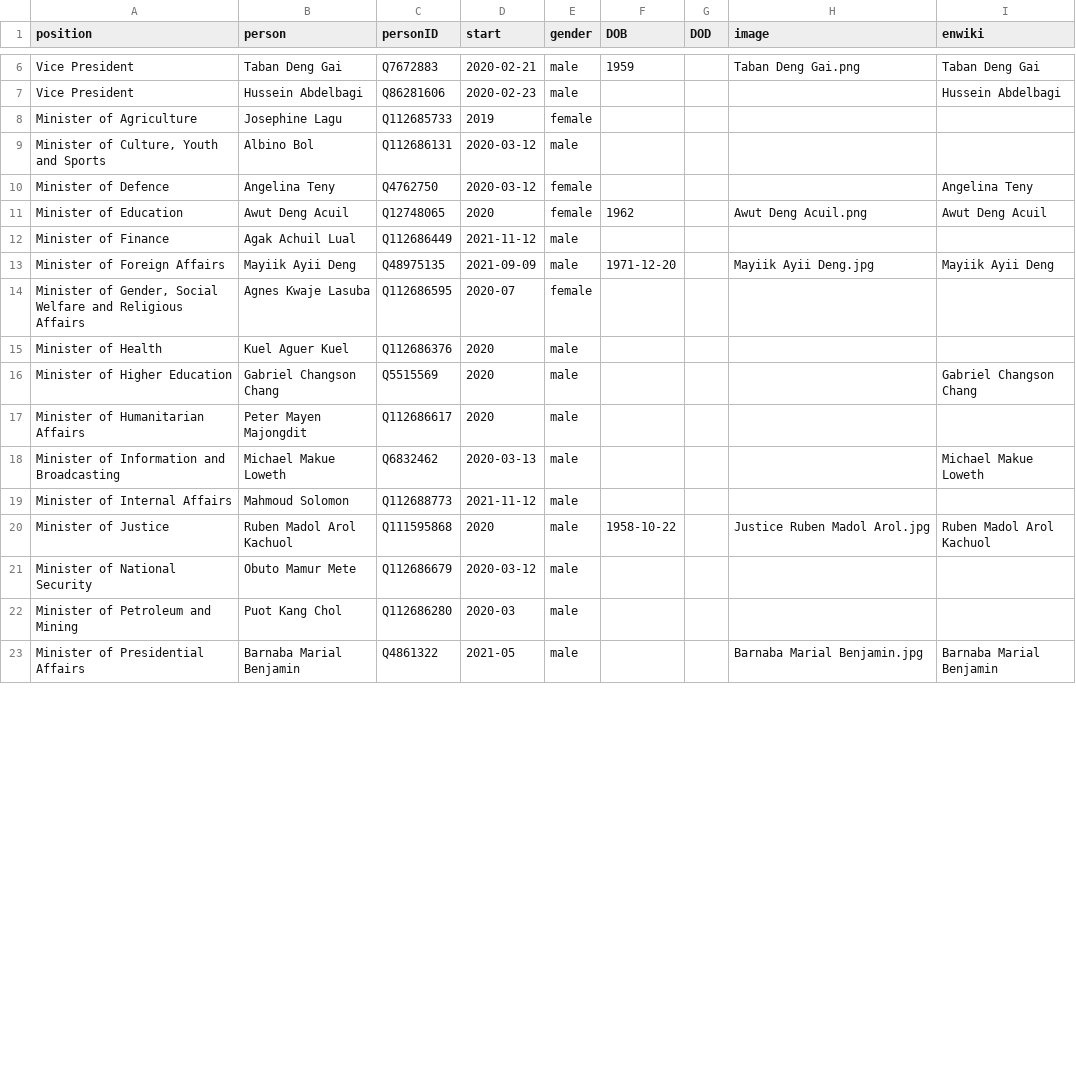
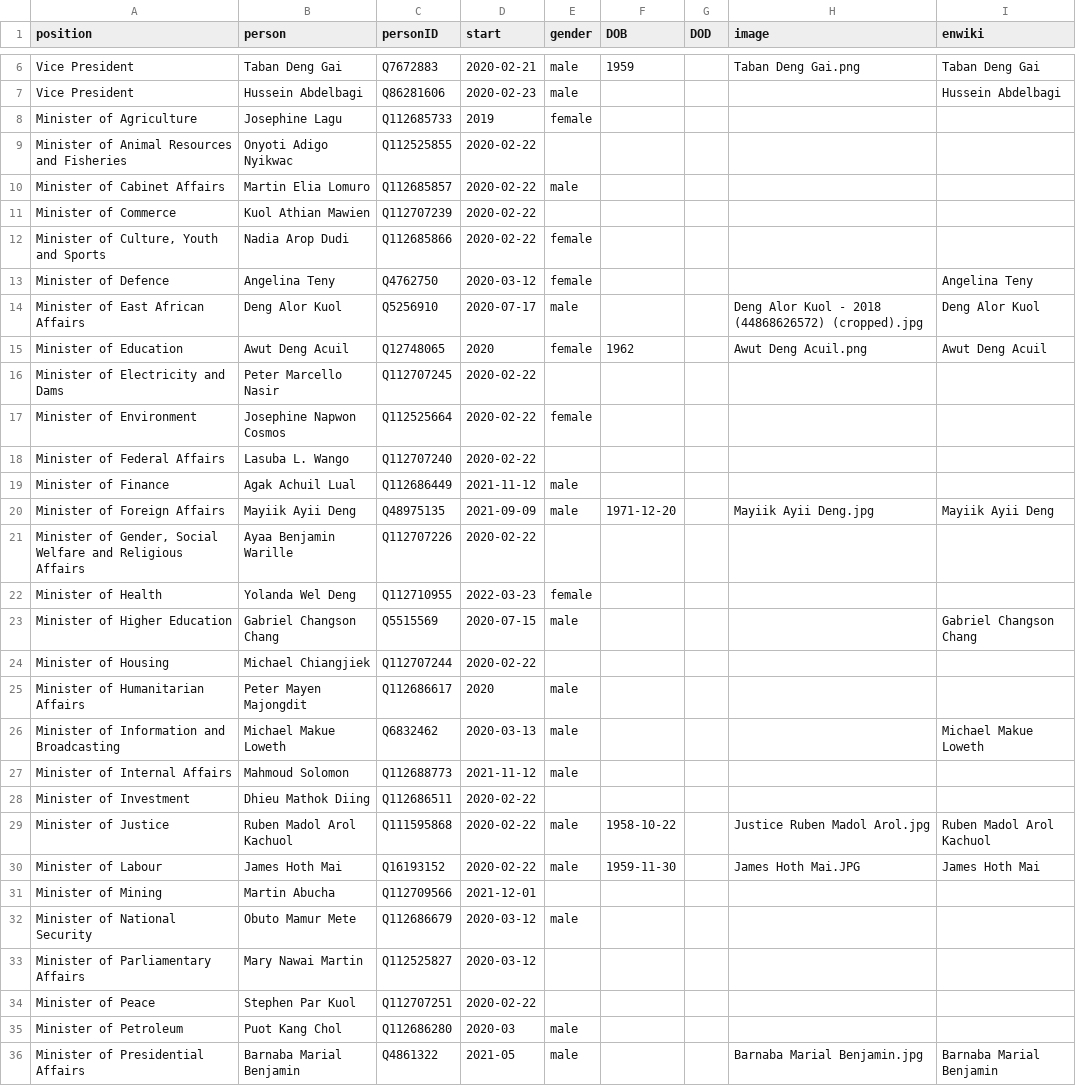
Before and after one commit to every-politician-scrapers/south-sudan, a CSV file: html/current.csv, drawn as a sheet; only a part is shown, gaps mark what is left out; the diff covers the shown part only.

```diff
--- a/html/current.csv
+++ b/html/current.csv
@@ -8,10 +8,18 @@ Vice President,Hussein Abdelbagi,Q86281606,2020-02-23,male,,,,Hussein Abdelbagi
 Minister of Agriculture,Josephine Lagu,Q112685733,2019,female,,,,
-"Minister of Culture, Youth and Sports",Albino Bol,Q112686131,2020-03-12,male,,,,
+Minister of Animal Resources and Fisheries,Onyoti Adigo Nyikwac,Q112525855,2020-02-22,,,,,
+Minister of Cabinet Affairs,Martin Elia Lomuro,Q112685857,2020-02-22,male,,,,
+Minister of Commerce,Kuol Athian Mawien,Q112707239,2020-02-22,,,,,
+"Minister of Culture, Youth and Sports",Nadia Arop Dudi,Q112685866,2020-02-22,female,,,,
 Minister of Defence,Angelina Teny,Q4762750,2020-03-12,female,,,,Angelina Teny
+Minister of East African Affairs,Deng Alor Kuol,Q5256910,2020-07-17,male,,,Deng Alor Kuol - 2018 (44868626572) (cropped).jpg,Deng Alor Kuol
 Minister of Education,Awut Deng Acuil,Q12748065,2020,female,1962,,Awut Deng Acuil.png,Awut Deng Acuil
+Minister of Electricity and Dams,Peter Marcello Nasir,Q112707245,2020-02-22,,,,,
+Minister of Environment,Josephine Napwon Cosmos,Q112525664,2020-02-22,female,,,,
+Minister of Federal Affairs,Lasuba L. Wango,Q112707240,2020-02-22,,,,,
 Minister of Finance,Agak Achuil Lual,Q112686449,2021-11-12,male,,,,
 Minister of Foreign Affairs,Mayiik Ayii Deng,Q48975135,2021-09-09,male,1971-12-20,,Mayiik Ayii Deng.jpg,Mayiik Ayii Deng
-"Minister of Gender, Social Welfare and Religious Affairs",Agnes Kwaje Lasuba,Q112686595,2020-07,female,,,,
-Minister of Health,Kuel Aguer Kuel,Q112686376,2020,male,,,,
-Minister of Higher Education,Gabriel Changson Chang,Q5515569,2020,male,,,,Gabriel Changson Chang
+"Minister of Gender, Social Welfare and Religious Affairs",Ayaa Benjamin Warille,Q112707226,2020-02-22,,,,,
+Minister of Health,Yolanda Wel Deng,Q112710955,2022-03-23,female,,,,
+Minister of Higher Education,Gabriel Changson Chang,Q5515569,2020-07-15,male,,,,Gabriel Changson Chang
+Minister of Housing,Michael Chiangjiek,Q112707244,2020-02-22,,,,,
 Minister of Humanitarian Affairs,Peter Mayen Majongdit,Q112686617,2020,male,,,,
@@ -19,5 +27,10 @@ Minister of Information and Broadcasting,Michael Makue Loweth,Q6832462,2020-03-1
 Minister of Internal Affairs,Mahmoud Solomon,Q112688773,2021-11-12,male,,,,
-Minister of Justice,Ruben Madol Arol Kachuol,Q111595868,2020,male,1958-10-22,,Justice Ruben Madol Arol.jpg,Ruben Madol Arol Kachuol
+Minister of Investment,Dhieu Mathok Diing,Q112686511,2020-02-22,,,,,
+Minister of Justice,Ruben Madol Arol Kachuol,Q111595868,2020-02-22,male,1958-10-22,,Justice Ruben Madol Arol.jpg,Ruben Madol Arol Kachuol
+Minister of Labour,James Hoth Mai,Q16193152,2020-02-22,male,1959-11-30,,James Hoth Mai.JPG,James Hoth Mai
+Minister of Mining,Martin Abucha,Q112709566,2021-12-01,,,,,
 Minister of National Security,Obuto Mamur Mete,Q112686679,2020-03-12,male,,,,
-Minister of Petroleum and Mining,Puot Kang Chol,Q112686280,2020-03,male,,,,
+Minister of Parliamentary Affairs,Mary Nawai Martin,Q112525827,2020-03-12,,,,,
+Minister of Peace,Stephen Par Kuol,Q112707251,2020-02-22,,,,,
+Minister of Petroleum,Puot Kang Chol,Q112686280,2020-03,male,,,,
 Minister of Presidential Affairs,Barnaba Marial Benjamin,Q4861322,2021-05,male,,,Barnaba Marial Benjamin.jpg,Barnaba Marial Benjamin
```
Also changed, not shown: 13 added rows, 1 removed row and 9 edited cells elsewhere in this file, html/legislators.csv, html/positions.csv, 2 other files.
